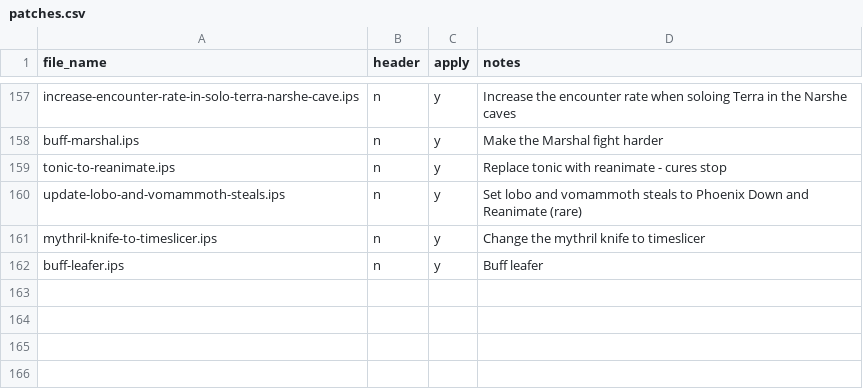
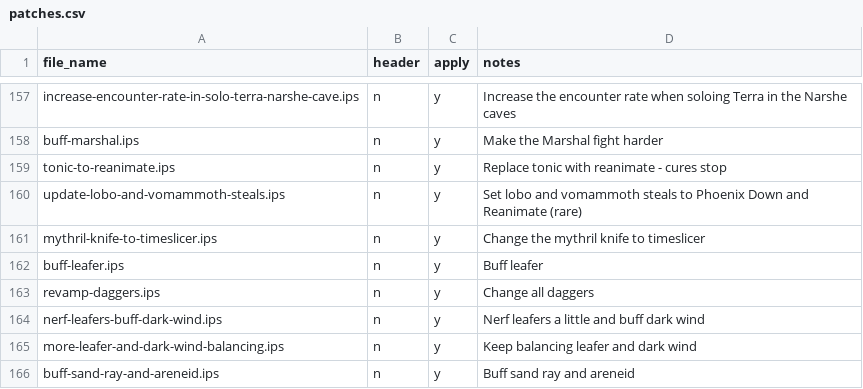
Before and after one commit to camgunz/ff6, a CSV file: patches.csv, drawn as a sheet; only a part is shown, gaps mark what is left out; the diff names each change by its address in the sheet, - before the commit and + after, or states it on an @@ line.

Commit message:
Balance the Narshe -> Figaro walk monsters
Revamp daggers; tentative

```diff
--- a/patches.csv
+++ b/patches.csv
+row 163: revamp-daggers.ips | n | y | Change all daggers
+row 164: nerf-leafers-buff-dark-wind.ips | n | y | Nerf leafers a little and buff dark wind
+row 165: more-leafer-and-dark-wind-balancing.ips | n | y | Keep balancing leafer and dark wind
+row 166: buff-sand-ray-and-areneid.ips | n | y | Buff sand ray and areneid
```
Also changed, not shown: 4 other files.
